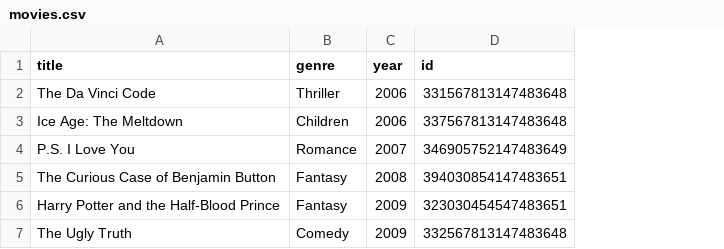
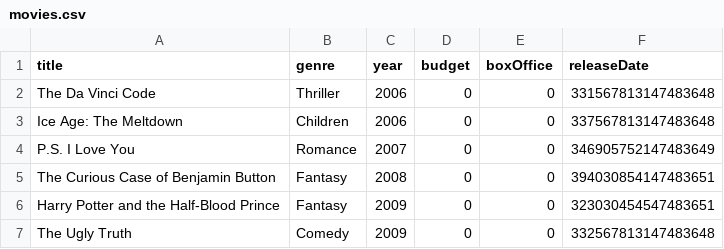
Before and after one commit to startreedata/learn, a CSV file: pinot-advanced/batch-ingestion/scripts/rawdata/movies.csv, drawn as a sheet; addresses are those after the commit; the diff names each change by its address in the sheet, - before the commit and + after, or states it on an @@ line.

Commit message:
Added missing fields

```diff
--- a/pinot-advanced/batch-ingestion/scripts/rawdata/movies.csv
+++ b/pinot-advanced/batch-ingestion/scripts/rawdata/movies.csv
+column D (budget), rows 2-7: all 0
+column E (boxOffice), rows 2-7: all 0
-F1: id
+F1: releaseDate
```
